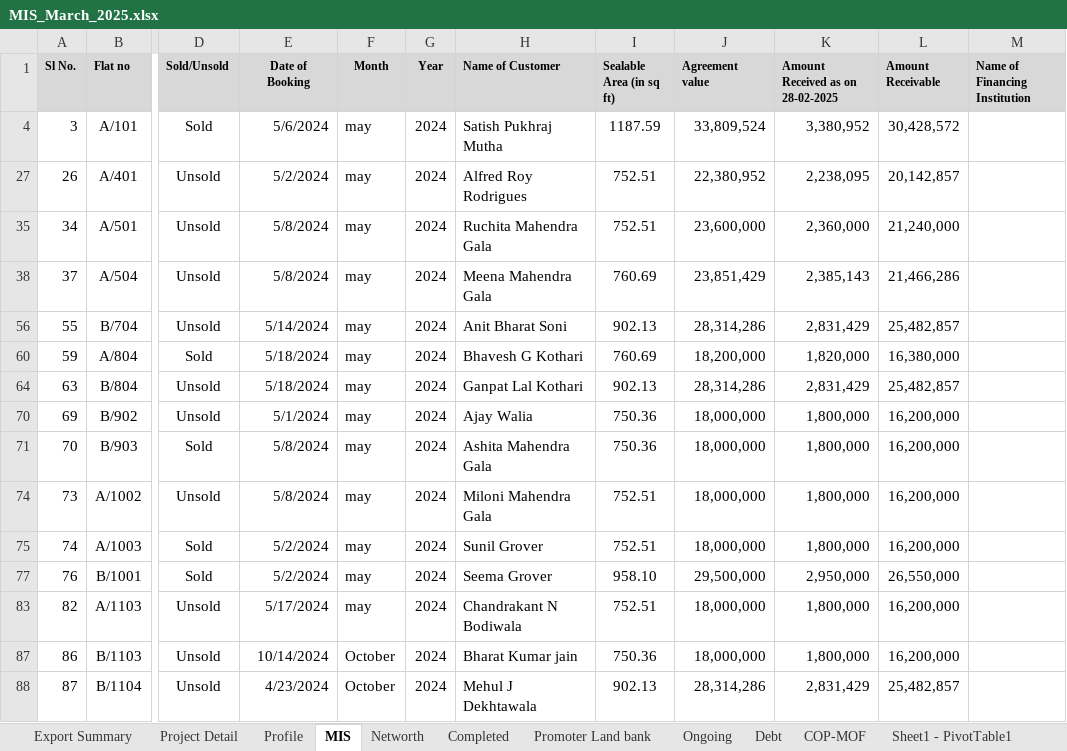
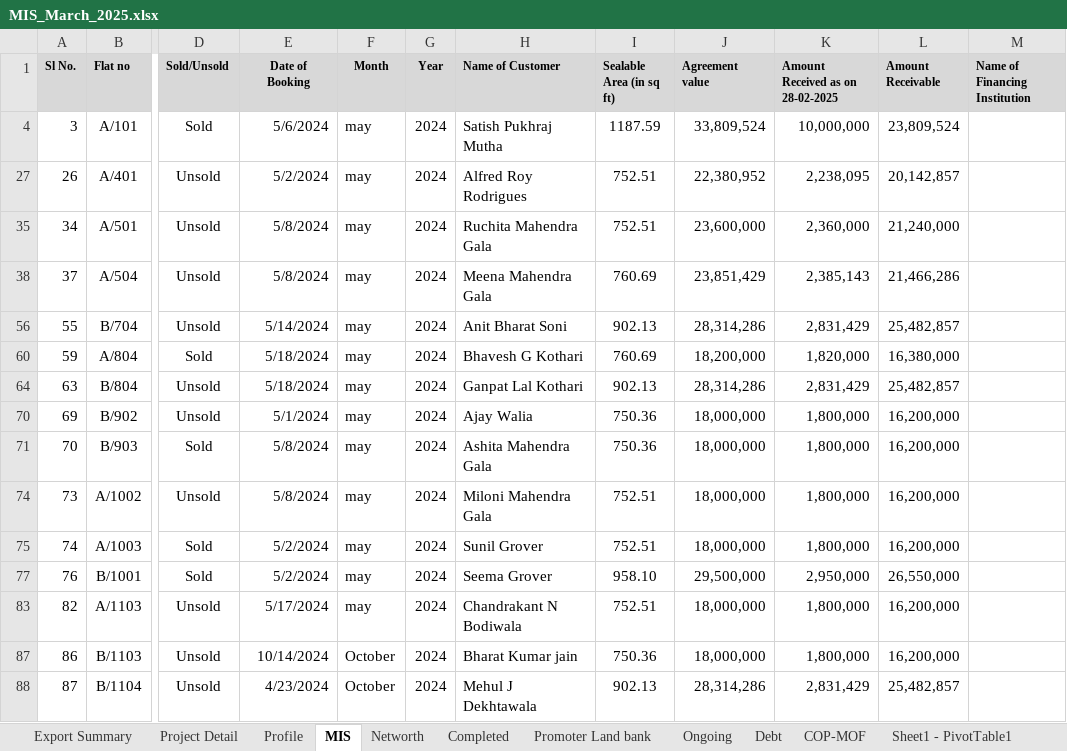
Before and after one commit to utkarsh-ssg/deal_flow, an Excel workbook: docs/MIS_March_2025.xlsx, sheet MIS, drawn as a sheet; only a part is shown, gaps mark what is left out; values as stored, in another font and other column widths than the file's, no borders; the diff names each change by its address in the sheet, - before the commit and + after, or states it on an @@ line.

```diff
--- a/docs/MIS_March_2025.xlsx (sheet MIS)
+++ b/docs/MIS_March_2025.xlsx (sheet MIS)
-K4 (Amount Received as on 28-02-2025): 3,380,952
+K4 (Amount Received as on 28-02-2025): 10,000,000
-L4 (Amount Receivable): 30,428,572
+L4 (Amount Receivable): 23,809,524
```
Also changed, not shown: sheet Sheet3 - Table 1, sheet Sheet10 - Table 1, sheet Sheet8 - Table 1, sheet Sheet15 - Table 1, sheet COP-MOF, sheet Export Summary, 11 other files.
